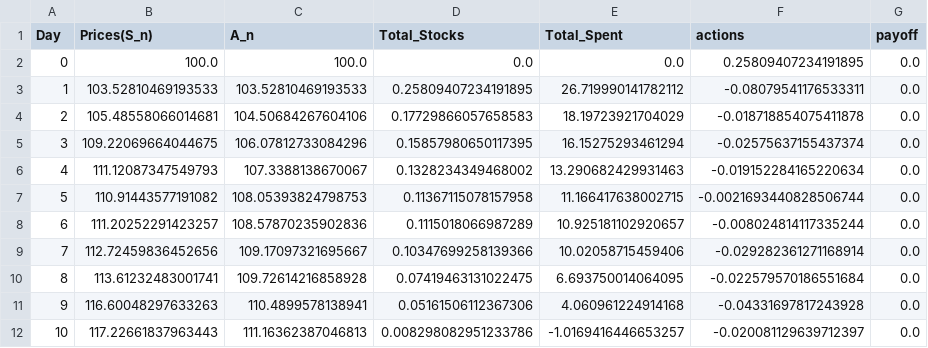
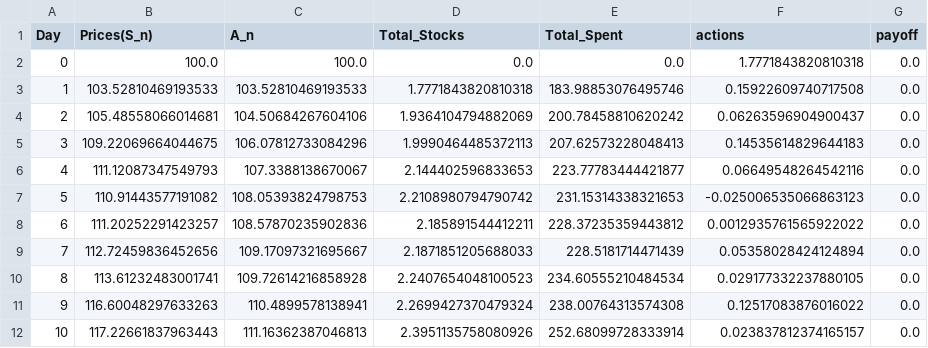
Before and after one commit to mkzpr04/Rachat-Action-Vol, a CSV file: episode_sans_heston.csv, drawn as a sheet; only a part is shown; the diff covers the shown part only.

```diff
--- a/episode_sans_heston.csv
+++ b/episode_sans_heston.csv
@@ -1,12 +1,12 @@
 Day,Prices(S_n),A_n,Total_Stocks,Total_Spent,actions,payoff
-0,100.0,100.0,0.0,0.0,0.25809407234191895,0.0
-1,103.52810469193533,103.52810469193533,0.25809407234191895,26.719990141782112,-0.08079541176533311,0.0
-2,105.48558066014681,104.50684267604106,0.17729866057658583,18.19723921704029,-0.018718854075411878,0.0
-3,109.22069664044675,106.07812733084296,0.15857980650117395,16.15275293461294,-0.02575637155437374,0.0
-4,111.12087347549793,107.3388138670067,0.1328234349468002,13.290682429931463,-0.019152284165220634,0.0
-5,110.91443577191082,108.05393824798753,0.11367115078157958,11.166417638002715,-0.0021693440828506744,0.0
-6,111.20252291423257,108.57870235902836,0.1115018066987289,10.925181102920657,-0.008024814117335244,0.0
-7,112.72459836452656,109.17097321695667,0.10347699258139366,10.02058715459406,-0.029282361271168914,0.0
-8,113.61232483001741,109.72614216858928,0.07419463131022475,6.693750014064095,-0.022579570186551684,0.0
-9,116.60048297633263,110.4899578138941,0.05161506112367306,4.060961224914168,-0.04331697817243928,0.0
-10,117.22661837963443,111.16362387046813,0.008298082951233786,-1.0169416446653257,-0.020081129639712397,0.0
+0,100.0,100.0,0.0,0.0,1.7771843820810318,0.0
+1,103.52810469193533,103.52810469193533,1.7771843820810318,183.98853076495746,0.15922609740717508,0.0
+2,105.48558066014681,104.50684267604106,1.9364104794882069,200.78458810620242,0.06263596904900437,0.0
+3,109.22069664044675,106.07812733084296,1.9990464485372113,207.62573228048413,0.14535614829644183,0.0
+4,111.12087347549793,107.3388138670067,2.144402596833653,223.77783444421877,0.06649548264542116,0.0
+5,110.91443577191082,108.05393824798753,2.2108980794790742,231.15314338321653,-0.025006535066863123,0.0
+6,111.20252291423257,108.57870235902836,2.185891544412211,228.37235359443812,0.0012935761565922022,0.0
+7,112.72459836452656,109.17097321695667,2.1871851205688033,228.5181714471439,0.05358028424124894,0.0
+8,113.61232483001741,109.72614216858928,2.2407654048100523,234.60555210484534,0.029177332237880105,0.0
+9,116.60048297633263,110.4899578138941,2.2699427370479324,238.00764313574308,0.12517083876016022,0.0
+10,117.22661837963443,111.16362387046813,2.3951135758080926,252.68099728333914,0.023837812374165157,0.0
```
Also changed, not shown: 150 edited cells elsewhere in this file, 5 other files.
